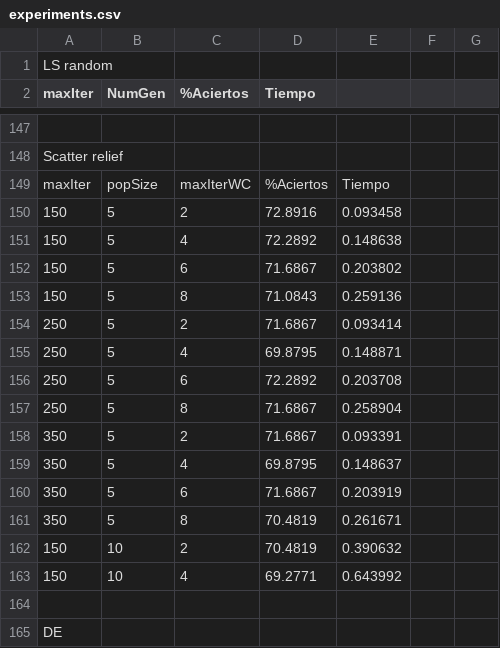
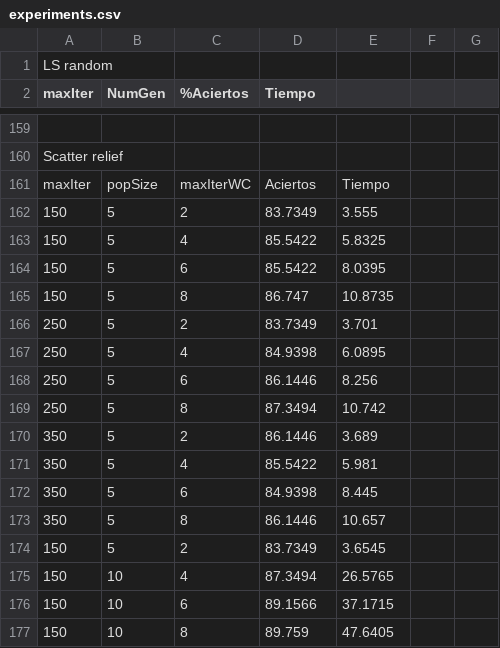
Before and after one commit to fefi95/DisenoAlgoritmosII, a CSV file: Paper/statistics/sonar/experiments.csv, drawn as a sheet; only a part is shown, gaps mark what is left out; the shorter side is filled out with more unchanged rows; addresses are those after the commit; the diff covers the shown part only; the diff names each change by its address in the sheet, - before the commit and + after, or states it on an @@ line.

```diff
--- a/Paper/statistics/sonar/experiments.csv
+++ b/Paper/statistics/sonar/experiments.csv
-D161 (Tiempo): %Aciertos
+D161 (Tiempo): Aciertos
-D162 (Tiempo): 72.8916
+D162 (Tiempo): 83.7349
-E162: 0.093458
+E162: 3.555
-D163 (Tiempo): 72.2892
+D163 (Tiempo): 85.5422
-E163: 0.148638
+E163: 5.8325
-D164 (Tiempo): 71.6867
+D164 (Tiempo): 85.5422
-E164: 0.203802
+E164: 8.0395
-D165 (Tiempo): 71.0843
+D165 (Tiempo): 86.747
-E165: 0.259136
+E165: 10.8735
-D166 (Tiempo): 71.6867
+D166 (Tiempo): 83.7349
-E166: 0.093414
+E166: 3.701
-D167 (Tiempo): 69.8795
+D167 (Tiempo): 84.9398
-E167: 0.148871
+E167: 6.0895
-D168 (Tiempo): 72.2892
+D168 (Tiempo): 86.1446
-E168: 0.203708
+E168: 8.256
-D169 (Tiempo): 71.6867
+D169 (Tiempo): 87.3494
-E169: 0.258904
+E169: 10.742
-D170 (Tiempo): 71.6867
+D170 (Tiempo): 86.1446
-E170: 0.093391
+E170: 3.689
-D171 (Tiempo): 69.8795
+D171 (Tiempo): 85.5422
-E171: 0.148637
+E171: 5.981
-D172 (Tiempo): 71.6867
+D172 (Tiempo): 84.9398
-E172: 0.203919
+E172: 8.445
-D173 (Tiempo): 70.4819
+D173 (Tiempo): 86.1446
-E173: 0.261671
+E173: 10.657
-B174 (NumGen): 10
+B174 (NumGen): 5
-D174 (Tiempo): 70.4819
+D174 (Tiempo): 83.7349
-E174: 0.390632
+E174: 3.6545
-D175 (Tiempo): 69.2771
+D175 (Tiempo): 87.3494
-E175: 0.643992
+E175: 26.5765
+row 176: 150 | 10 | 6 | 89.1566 | 37.1715
+row 177: 150 | 10 | 8 | 89.759 | 47.6405
```
Also changed, not shown: 21 added rows and 31 edited cells elsewhere in this file.
